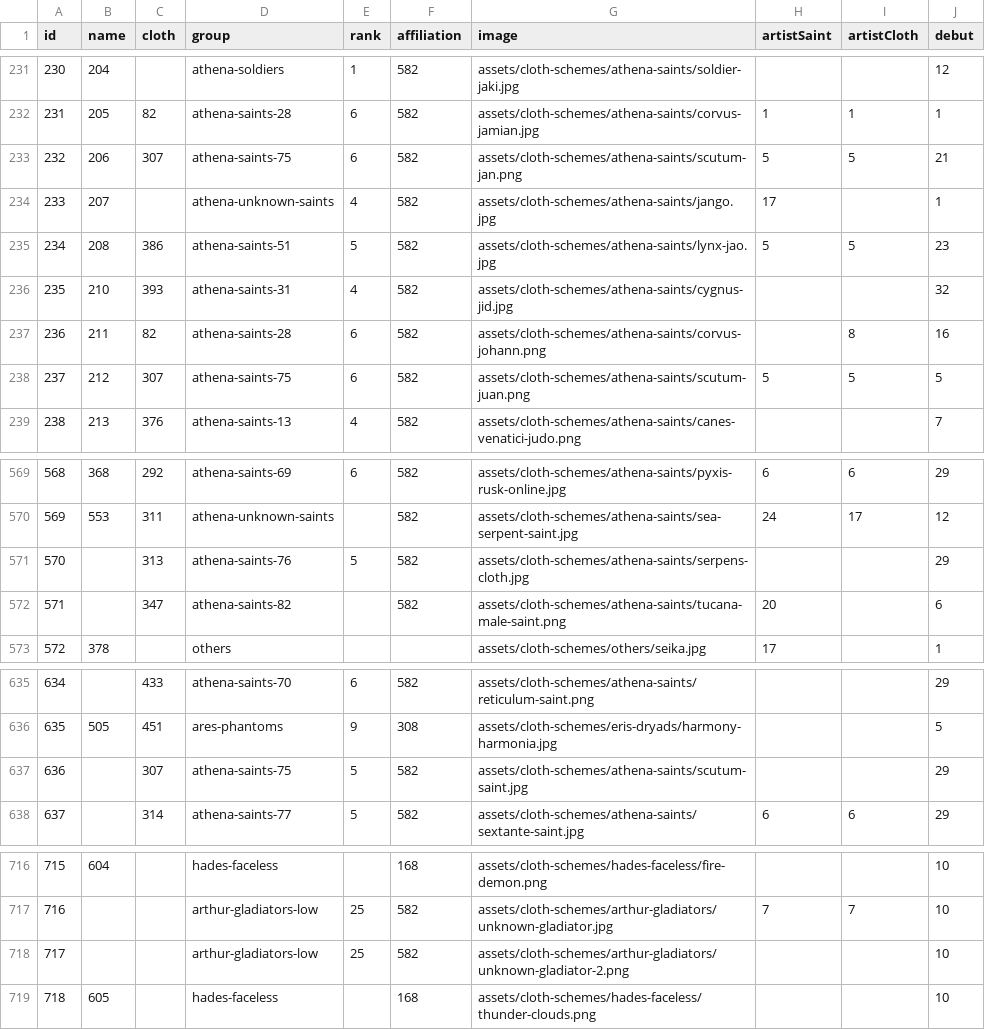
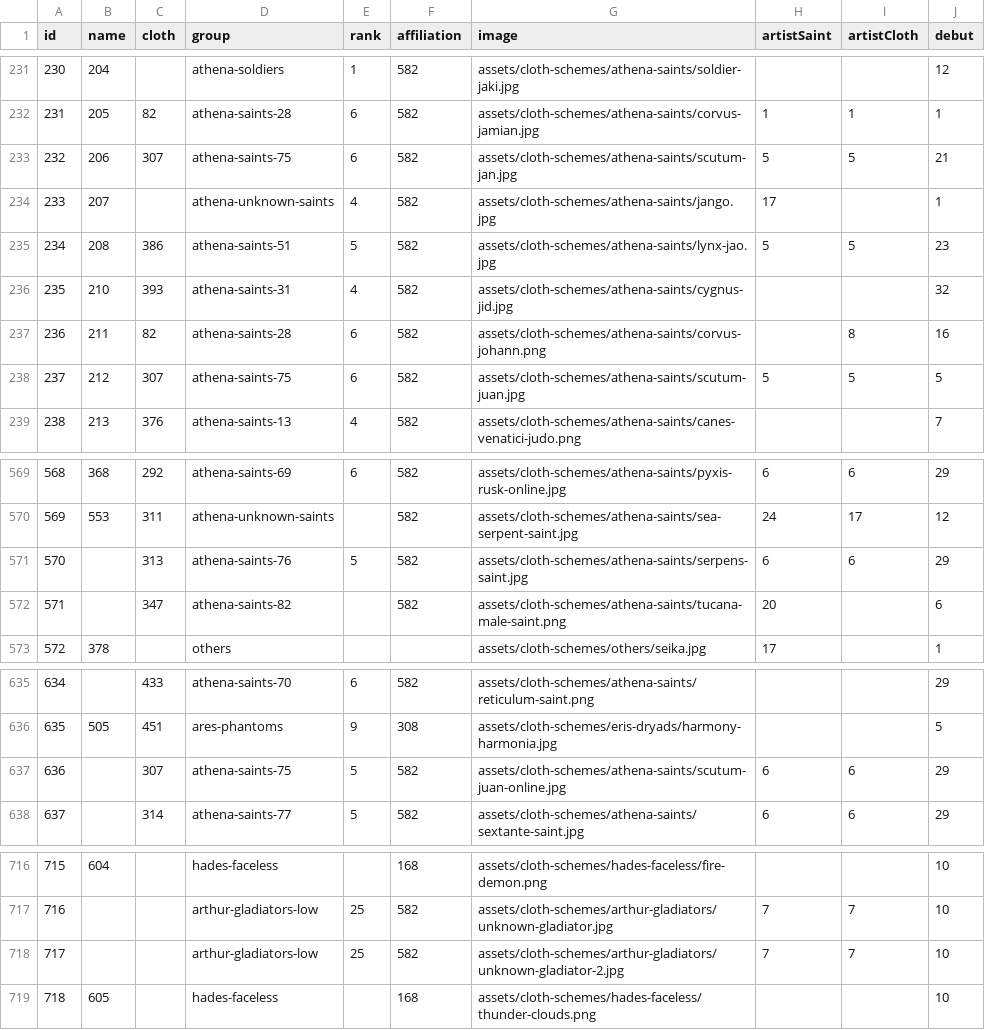
Before and after one commit to diegochagas/saint-seiya-api, a CSV file: backend/src/data/csv/saints.csv, drawn as a sheet; only a part is shown, gaps mark what is left out.

Commit message:
Add new link to access saints

```diff
--- a/backend/src/data/csv/saints.csv
+++ b/backend/src/data/csv/saints.csv
@@ -232,3 +232,3 @@
 231,205,82,athena-saints-28,6,582,assets/cloth-schemes/athena-saints/corvus-jamian.jpg,1,1,1
-232,206,307,athena-saints-75,6,582,assets/cloth-schemes/athena-saints/scutum-jan.png,5,5,21
+232,206,307,athena-saints-75,6,582,assets/cloth-schemes/athena-saints/scutum-jan.jpg,5,5,21
 233,207,,athena-unknown-saints,4,582,assets/cloth-schemes/athena-saints/jango.jpg,17,,1
@@ -237,3 +237,3 @@
 236,211,82,athena-saints-28,6,582,assets/cloth-schemes/athena-saints/corvus-johann.png,,8,16
-237,212,307,athena-saints-75,6,582,assets/cloth-schemes/athena-saints/scutum-juan.png,5,5,5
+237,212,307,athena-saints-75,6,582,assets/cloth-schemes/athena-saints/scutum-juan.jpg,5,5,5
 238,213,376,athena-saints-13,4,582,assets/cloth-schemes/athena-saints/canes-venatici-judo.png,,,7
@@ -570,3 +570,3 @@
 569,553,311,athena-unknown-saints,,582,assets/cloth-schemes/athena-saints/sea-serpent-saint.jpg,24,17,12
-570,,313,athena-saints-76,5,582,assets/cloth-schemes/athena-saints/serpens-cloth.jpg,,,29
+570,,313,athena-saints-76,5,582,assets/cloth-schemes/athena-saints/serpens-saint.jpg,6,6,29
 571,,347,athena-saints-82,,582,assets/cloth-schemes/athena-saints/tucana-male-saint.png,20,,6
@@ -636,3 +636,3 @@
 635,505,451,ares-phantoms,9,308,assets/cloth-schemes/eris-dryads/harmony-harmonia.jpg,,,5
-636,,307,athena-saints-75,5,582,assets/cloth-schemes/athena-saints/scutum-saint.jpg,,,29
+636,,307,athena-saints-75,5,582,assets/cloth-schemes/athena-saints/scutum-juan-online.jpg,6,6,29
 637,,314,athena-saints-77,5,582,assets/cloth-schemes/athena-saints/sextante-saint.jpg,6,6,29
@@ -717,3 +717,3 @@
 716,,,arthur-gladiators-low,25,582,assets/cloth-schemes/arthur-gladiators/unknown-gladiator.jpg,7,7,10
-717,,,arthur-gladiators-low,25,582,assets/cloth-schemes/arthur-gladiators/unknown-gladiator-2.png,,,10
+717,,,arthur-gladiators-low,25,582,assets/cloth-schemes/arthur-gladiators/unknown-gladiator-2.jpg,7,7,10
 718,605,,hades-faceless,,168,assets/cloth-schemes/hades-faceless/thunder-clouds.png,,,10
```
Also changed, not shown: 18 other files.
